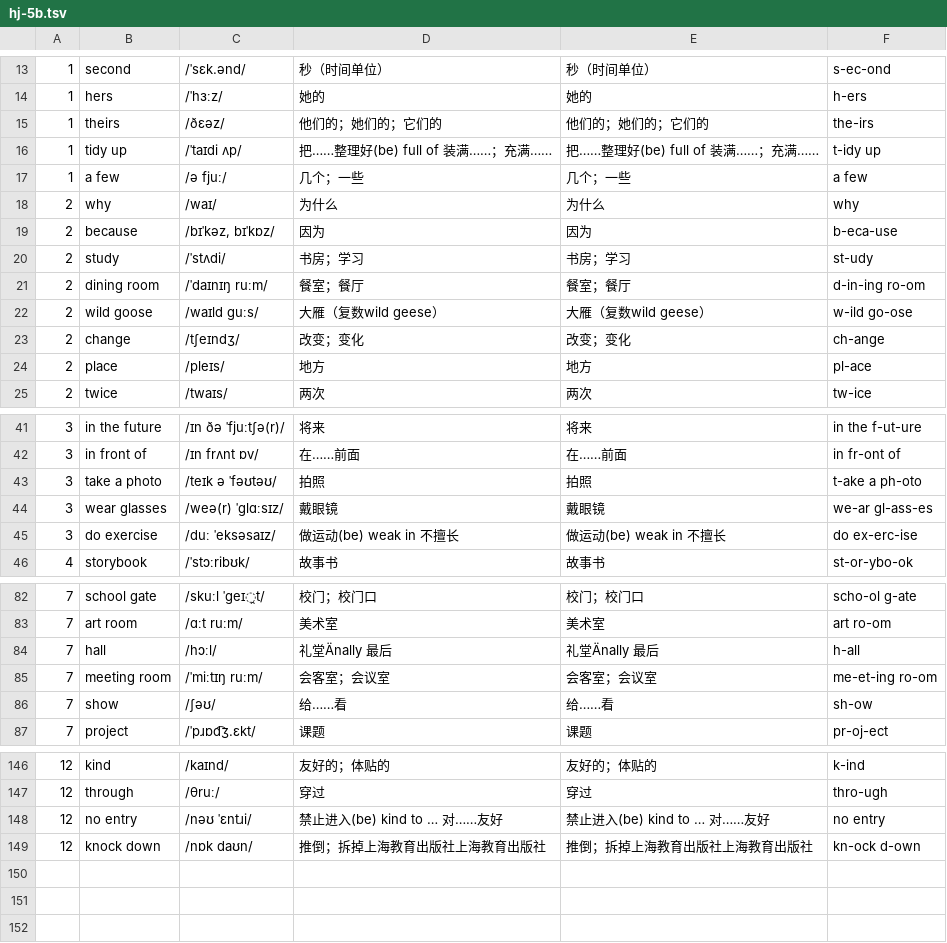
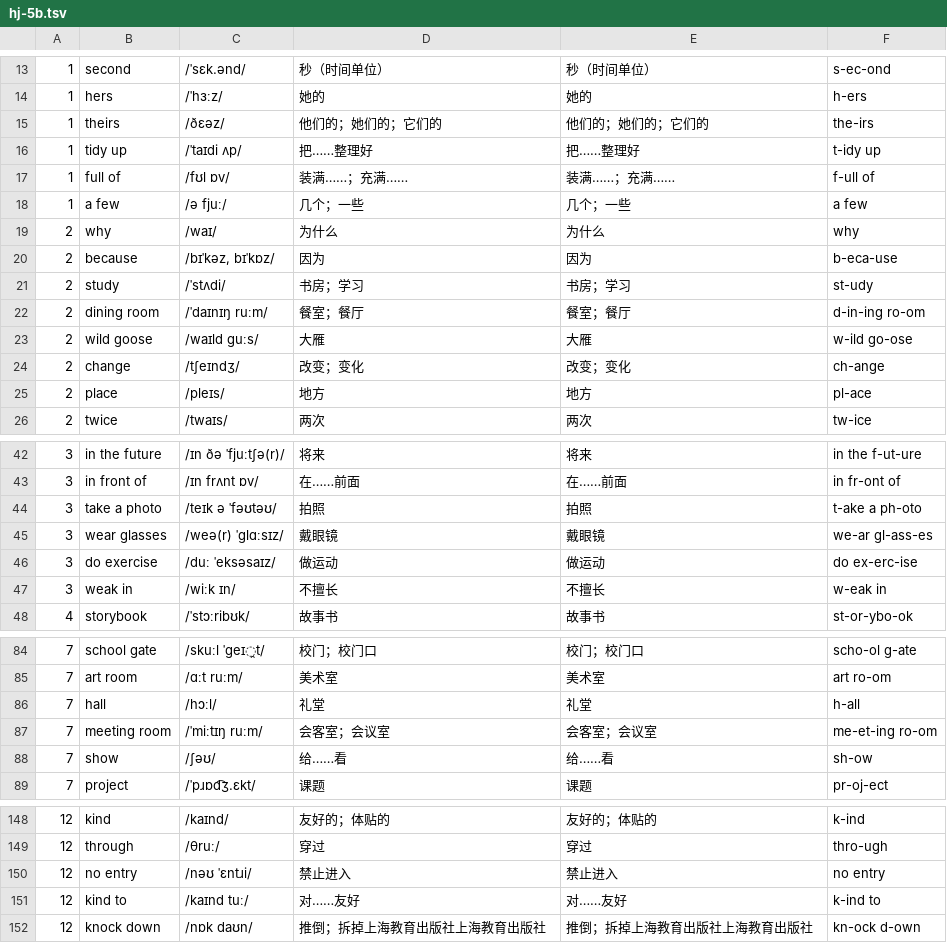
Before and after one commit to huangmoling/spellpal, a TSV file: scripts/data/hj-5b.tsv, drawn as a sheet; only a part is shown, gaps mark what is left out.

Commit message:
data(hj): 沪教五下 157 句补齐，覆盖率 100%

```diff
--- a/scripts/data/hj-5b.tsv
+++ b/scripts/data/hj-5b.tsv
@@ -15,3 +15,4 @@
 1|theirs|/ðɛəz/|他们的；她们的；它们的|他们的；她们的；它们的|the-irs
-1|tidy up|/ˈtaɪdi ʌp/|把……整理好(be) full of 装满……；充满……|把……整理好(be) full of 装满……；充满……|t-idy up
+1|tidy up|/ˈtaɪdi ʌp/|把……整理好|把……整理好|t-idy up
+1|full of|/fʊl ɒv/|装满……；充满……|装满……；充满……|f-ull of
 1|a few|/ə fjuː/|几个；一些|几个；一些|a few
@@ -21,3 +22,3 @@
 2|dining room|/ˈdaɪnɪŋ ruːm/|餐室；餐厅|餐室；餐厅|d-in-ing ro-om
-2|wild goose|/waɪld ɡuːs/|大雁（复数wild geese）|大雁（复数wild geese）|w-ild go-ose
+2|wild goose|/waɪld ɡuːs/|大雁|大雁|w-ild go-ose
 2|change|/tʃeɪndʒ/|改变；变化|改变；变化|ch-ange
@@ -44,3 +45,4 @@
 3|wear glasses|/weə(r) ˈɡlɑːsɪz/|戴眼镜|戴眼镜|we-ar gl-ass-es
-3|do exercise|/duː ˈeksəsaɪz/|做运动(be) weak in 不擅长|做运动(be) weak in 不擅长|do ex-erc-ise
+3|do exercise|/duː ˈeksəsaɪz/|做运动|做运动|do ex-erc-ise
+3|weak in|/wiːk ɪn/|不擅长|不擅长|w-eak in
 4|storybook|/ˈstɔːribʊk/|故事书|故事书|st-or-ybo-ok
@@ -83,3 +85,3 @@
 7|art room|/ɑːt ruːm/|美术室|美术室|art ro-om
-7|hall|/hɔːl/|礼堂Änally 最后|礼堂Änally 最后|h-all
+7|hall|/hɔːl/|礼堂|礼堂|h-all
 7|meeting room|/ˈmiːtɪŋ ruːm/|会客室；会议室|会客室；会议室|me-et-ing ro-om
@@ -147,3 +149,4 @@
 12|through|/θruː/|穿过|穿过|thro-ugh
-12|no entry|/nəʊ ˈɛntɹi/|禁止进入(be) kind to … 对……友好|禁止进入(be) kind to … 对……友好|no entry
+12|no entry|/nəʊ ˈɛntɹi/|禁止进入|禁止进入|no entry
+12|kind to|/kaɪnd tuː/|对……友好|对……友好|k-ind to
 12|knock down|/nɒk daʊn/|推倒；拆掉上海教育出版社上海教育出版社|推倒；拆掉上海教育出版社上海教育出版社|kn-ock d-own
```
Also changed, not shown: 5 other files.
